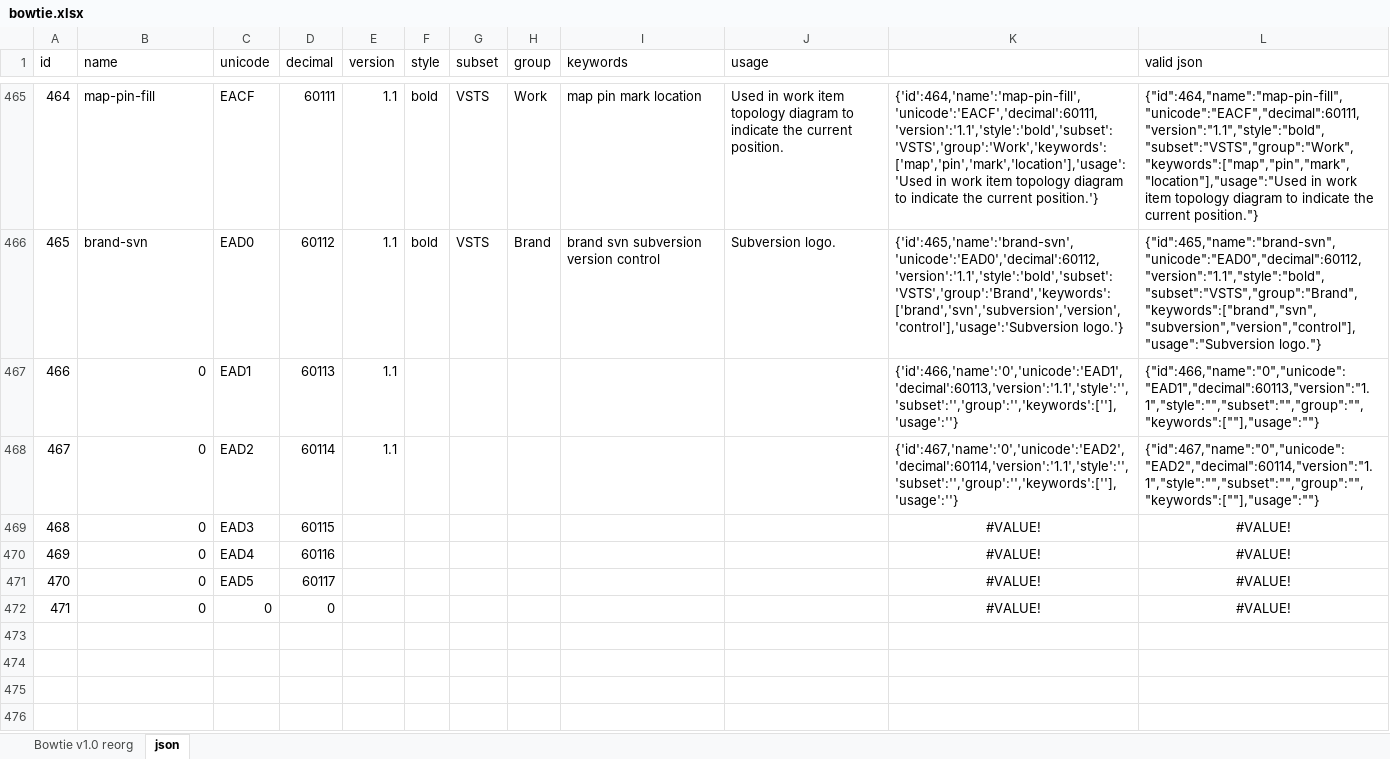
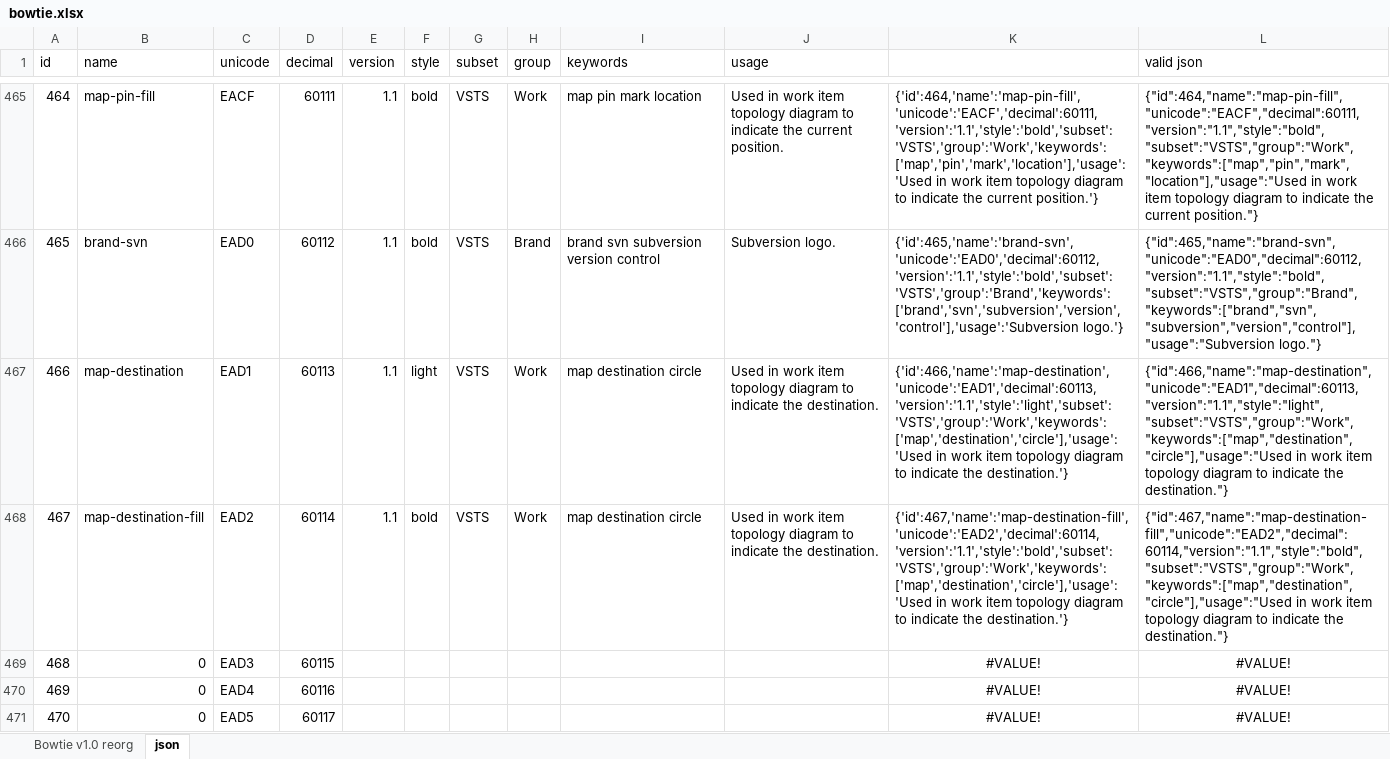
Before and after one commit to chryw/vsfi, an Excel workbook: source/bowtie.xlsx, sheet json, drawn as a sheet; only a part is shown, gaps mark what is left out; the shorter side is filled out with more unchanged rows; values as stored, in another font and other column widths than the file's, no borders; the diff names each change by its address in the sheet, - before the commit and + after, or states it on an @@ line.

Commit message:
Added map destination icons

```diff
--- a/source/bowtie.xlsx (sheet json)
+++ b/source/bowtie.xlsx (sheet json)
-B467 (name): 0
+B467 (name): map-destination
-F467 (style): (empty)
+F467 (style): light
-G467:G468 (subset): (empty)
+G467:G468 (subset): VSTS
-H467:H468 (group): (empty)
+H467:H468 (group): Work
-I467:I468 (keywords): (empty)
+I467:I468 (keywords): map destination circle
-J467:J468 (usage): (empty)
+J467:J468 (usage): Used in work item topology diagram to indicate the destination.
-K467: {'id':466,'name':'0','unicode':'EAD1','decimal':60113,'version':'1.1','style':'','subset':'','group':'','keywords':[''],'usage':''}
+K467: {'id':466,'name':'map-destination','unicode':'EAD1','decimal':60113,'version':'1.1','style':'light','subset':'VSTS','group':'Work','keywords':['map','destination','circle'],'usage':'Used in work item topology diagram to indicate the destination.'}
-L467 (valid json): {"id":466,"name":"0","unicode":"EAD1","decimal":60113,"version":"1.1","style":"","subset":"","group":"","keywords":[""],"usage":""}
+L467 (valid json): {"id":466,"name":"map-destination","unicode":"EAD1","decimal":60113,"version":"1.1","style":"light","subset":"VSTS","group":"Work","keywords":["map","destination","circle"],"usage":"Used in work item topology diagram to indicate the destination."}
-B468 (name): 0
+B468 (name): map-destination-fill
-F468 (style): (empty)
+F468 (style): bold
-K468: {'id':467,'name':'0','unicode':'EAD2','decimal':60114,'version':'1.1','style':'','subset':'','group':'','keywords':[''],'usage':''}
+K468: {'id':467,'name':'map-destination-fill','unicode':'EAD2','decimal':60114,'version':'1.1','style':'bold','subset':'VSTS','group':'Work','keywords':['map','destination','circle'],'usage':'Used in work item topology diagram to indicate the destination.'}
-L468 (valid json): {"id":467,"name":"0","unicode":"EAD2","decimal":60114,"version":"1.1","style":"","subset":"","group":"","keywords":[""],"usage":""}
+L468 (valid json): {"id":467,"name":"map-destination-fill","unicode":"EAD2","decimal":60114,"version":"1.1","style":"bold","subset":"VSTS","group":"Work","keywords":["map","destination","circle"],"usage":"Used in work item topology diagram to indicate the destination."}
```
Also changed, not shown: sheet Bowtie v1.0 reorg, 4 other files.
